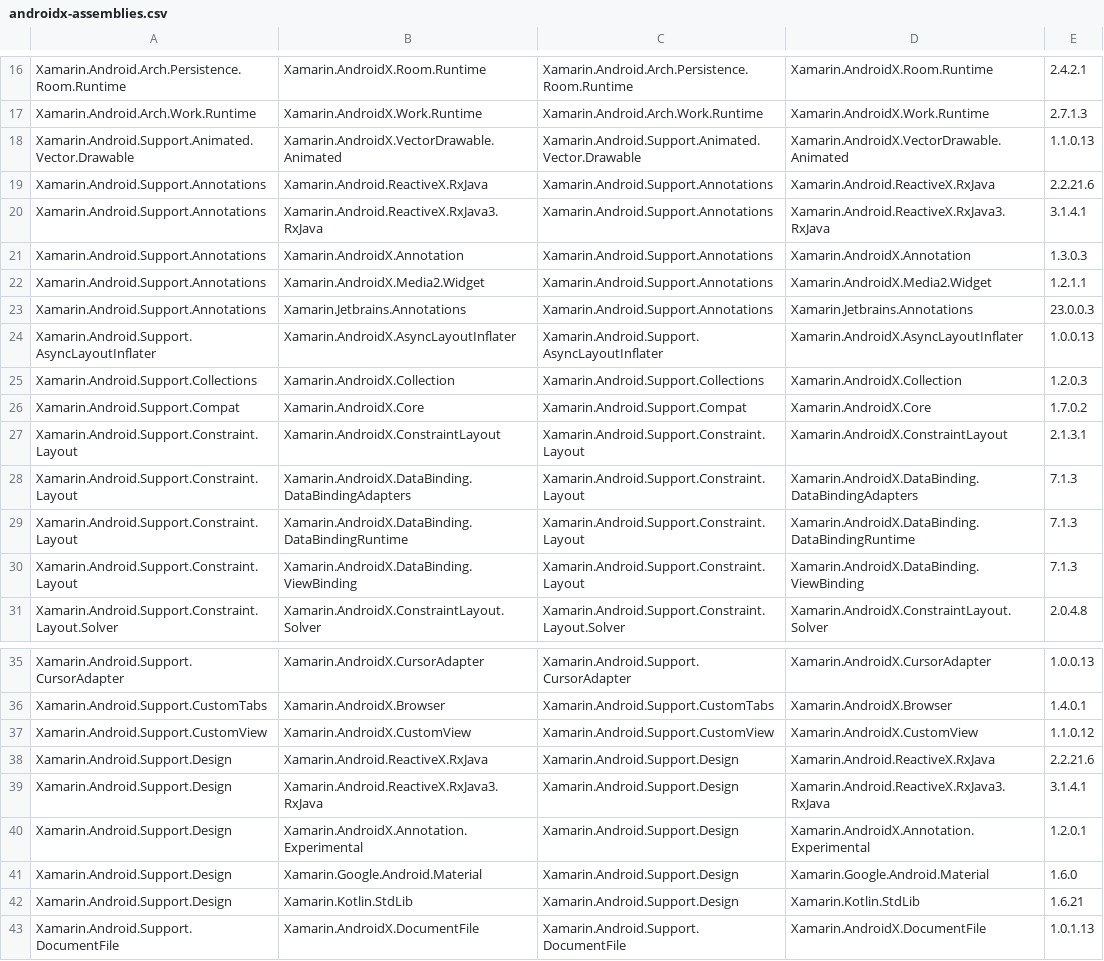
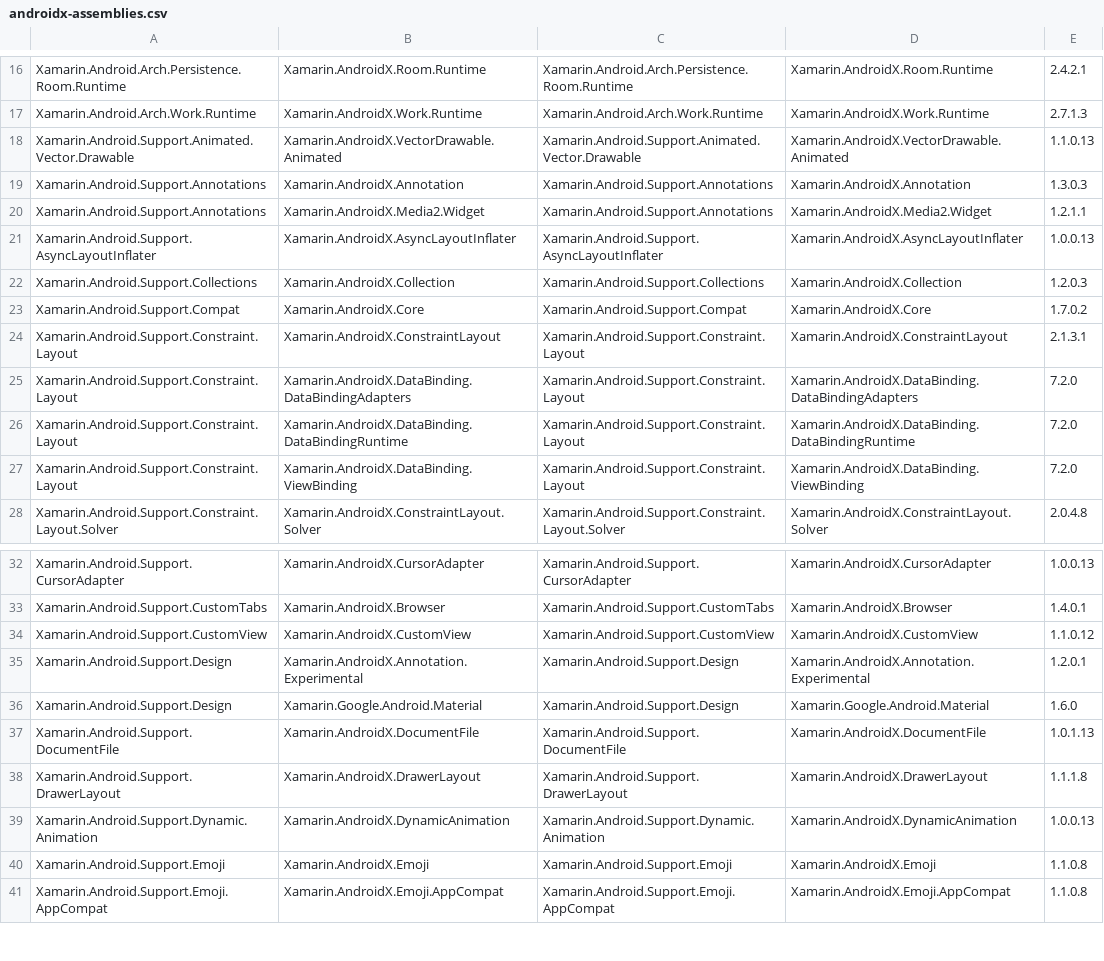
Before and after one commit to xamarin/AndroidX, a CSV file: mappings/androidx-assemblies.csv, drawn as a sheet; only a part is shown, gaps mark what is left out; the shorter side is filled out with more unchanged rows.

```diff
--- a/mappings/androidx-assemblies.csv
+++ b/mappings/androidx-assemblies.csv
@@ -18,7 +18,4 @@ Xamarin.Android.Arch.Work.Runtime,Xamarin.AndroidX.Work.Runtime,Xamarin.Android.
 Xamarin.Android.Support.Animated.Vector.Drawable,Xamarin.AndroidX.VectorDrawable.Animated,Xamarin.Android.Support.Animated.Vector.Drawable,Xamarin.AndroidX.VectorDrawable.Animated,1.1.0.13
-Xamarin.Android.Support.Annotations,Xamarin.Android.ReactiveX.RxJava,Xamarin.Android.Support.Annotations,Xamarin.Android.ReactiveX.RxJava,2.2.21.6
-Xamarin.Android.Support.Annotations,Xamarin.Android.ReactiveX.RxJava3.RxJava,Xamarin.Android.Support.Annotations,Xamarin.Android.ReactiveX.RxJava3.RxJava,3.1.4.1
 Xamarin.Android.Support.Annotations,Xamarin.AndroidX.Annotation,Xamarin.Android.Support.Annotations,Xamarin.AndroidX.Annotation,1.3.0.3
 Xamarin.Android.Support.Annotations,Xamarin.AndroidX.Media2.Widget,Xamarin.Android.Support.Annotations,Xamarin.AndroidX.Media2.Widget,1.2.1.1
-Xamarin.Android.Support.Annotations,Xamarin.Jetbrains.Annotations,Xamarin.Android.Support.Annotations,Xamarin.Jetbrains.Annotations,23.0.0.3
 Xamarin.Android.Support.AsyncLayoutInflater,Xamarin.AndroidX.AsyncLayoutInflater,Xamarin.Android.Support.AsyncLayoutInflater,Xamarin.AndroidX.AsyncLayoutInflater,1.0.0.13
@@ -27,5 +24,5 @@ Xamarin.Android.Support.Compat,Xamarin.AndroidX.Core,Xamarin.Android.Support.Com
 Xamarin.Android.Support.Constraint.Layout,Xamarin.AndroidX.ConstraintLayout,Xamarin.Android.Support.Constraint.Layout,Xamarin.AndroidX.ConstraintLayout,2.1.3.1
-Xamarin.Android.Support.Constraint.Layout,Xamarin.AndroidX.DataBinding.DataBindingAdapters,Xamarin.Android.Support.Constraint.Layout,Xamarin.AndroidX.DataBinding.DataBindingAdapters,7.1.3
-Xamarin.Android.Support.Constraint.Layout,Xamarin.AndroidX.DataBinding.DataBindingRuntime,Xamarin.Android.Support.Constraint.Layout,Xamarin.AndroidX.DataBinding.DataBindingRuntime,7.1.3
-Xamarin.Android.Support.Constraint.Layout,Xamarin.AndroidX.DataBinding.ViewBinding,Xamarin.Android.Support.Constraint.Layout,Xamarin.AndroidX.DataBinding.ViewBinding,7.1.3
+Xamarin.Android.Support.Constraint.Layout,Xamarin.AndroidX.DataBinding.DataBindingAdapters,Xamarin.Android.Support.Constraint.Layout,Xamarin.AndroidX.DataBinding.DataBindingAdapters,7.2.0
+Xamarin.Android.Support.Constraint.Layout,Xamarin.AndroidX.DataBinding.DataBindingRuntime,Xamarin.Android.Support.Constraint.Layout,Xamarin.AndroidX.DataBinding.DataBindingRuntime,7.2.0
+Xamarin.Android.Support.Constraint.Layout,Xamarin.AndroidX.DataBinding.ViewBinding,Xamarin.Android.Support.Constraint.Layout,Xamarin.AndroidX.DataBinding.ViewBinding,7.2.0
 Xamarin.Android.Support.Constraint.Layout.Solver,Xamarin.AndroidX.ConstraintLayout.Solver,Xamarin.Android.Support.Constraint.Layout.Solver,Xamarin.AndroidX.ConstraintLayout.Solver,2.0.4.8
@@ -37,7 +34,4 @@ Xamarin.Android.Support.CustomTabs,Xamarin.AndroidX.Browser,Xamarin.Android.Supp
 Xamarin.Android.Support.CustomView,Xamarin.AndroidX.CustomView,Xamarin.Android.Support.CustomView,Xamarin.AndroidX.CustomView,1.1.0.12
-Xamarin.Android.Support.Design,Xamarin.Android.ReactiveX.RxJava,Xamarin.Android.Support.Design,Xamarin.Android.ReactiveX.RxJava,2.2.21.6
-Xamarin.Android.Support.Design,Xamarin.Android.ReactiveX.RxJava3.RxJava,Xamarin.Android.Support.Design,Xamarin.Android.ReactiveX.RxJava3.RxJava,3.1.4.1
 Xamarin.Android.Support.Design,Xamarin.AndroidX.Annotation.Experimental,Xamarin.Android.Support.Design,Xamarin.AndroidX.Annotation.Experimental,1.2.0.1
 Xamarin.Android.Support.Design,Xamarin.Google.Android.Material,Xamarin.Android.Support.Design,Xamarin.Google.Android.Material,1.6.0
-Xamarin.Android.Support.Design,Xamarin.Kotlin.StdLib,Xamarin.Android.Support.Design,Xamarin.Kotlin.StdLib,1.6.21
 Xamarin.Android.Support.DocumentFile,Xamarin.AndroidX.DocumentFile,Xamarin.Android.Support.DocumentFile,Xamarin.AndroidX.DocumentFile,1.0.1.13
```
Also changed, not shown: mappings/androidx-mapping.csv, 1 other file.
